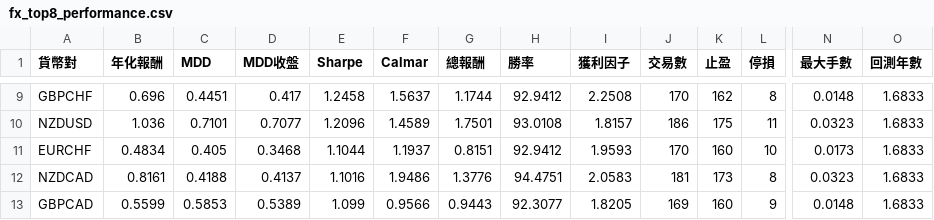
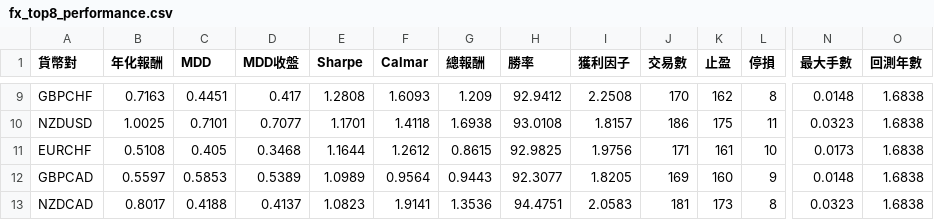
Before and after one commit to evan7646-cloud/bollinger_meanreversion_equities, a CSV file: docs/fx_top8_performance.csv, drawn as a sheet; only a part is shown, gaps mark what is left out; removed rows and columns are numbered as before the commit, all else as after; rows hold the shown columns only; the diff covers the shown part only; the diff names each change by its address in the sheet, - before the commit and + after, or states it on an @@ line.

```diff
--- a/docs/fx_top8_performance.csv
+++ b/docs/fx_top8_performance.csv
-B9 (年化報酬): 0.696
+B9 (年化報酬): 0.7163
-E9 (Sharpe): 1.2458
+E9 (Sharpe): 1.2808
-F9 (Calmar): 1.5637
+F9 (Calmar): 1.6093
-G9 (總報酬): 1.1744
+G9 (總報酬): 1.209
-O9:O11 (回測年數): 1.6833
+O9:O11 (回測年數): 1.6838
-B10 (年化報酬): 1.036
+B10 (年化報酬): 1.0025
-E10 (Sharpe): 1.2096
+E10 (Sharpe): 1.1701
-F10 (Calmar): 1.4589
+F10 (Calmar): 1.4118
-G10 (總報酬): 1.7501
+G10 (總報酬): 1.6938
-B11 (年化報酬): 0.4834
+B11 (年化報酬): 0.5108
-E11 (Sharpe): 1.1044
+E11 (Sharpe): 1.1644
-F11 (Calmar): 1.1937
+F11 (Calmar): 1.2612
-G11 (總報酬): 0.8151
+G11 (總報酬): 0.8615
-H11 (勝率): 92.9412
+H11 (勝率): 92.9825
-I11 (獲利因子): 1.9593
+I11 (獲利因子): 1.9756
-J11 (交易數): 170
+J11 (交易數): 171
-K11 (止盈): 160
+K11 (止盈): 161
-row 12: NZDCAD | 0.8161 | 0.4188 | 0.4137 | 1.1016 | 1.9486 | 1.3776 | 94.4751 | 2.0583 | 181 | 173 | 8 | 0.0323 | 1.6833
-B12 (年化報酬): 0.5599
+B12 (年化報酬): 0.5597
-E12 (Sharpe): 1.099
+E12 (Sharpe): 1.0989
-F12 (Calmar): 0.9566
+F12 (Calmar): 0.9564
-O12 (回測年數): 1.6833
+O12 (回測年數): 1.6838
+row 13: NZDCAD | 0.8017 | 0.4188 | 0.4137 | 1.0823 | 1.9141 | 1.3536 | 94.4751 | 2.0583 | 181 | 173 | 8 | 0.0323 | 1.6838
```
Also changed, not shown: 37 edited cells elsewhere in this file, docs/fx_trade_log.csv, 2 other files.
